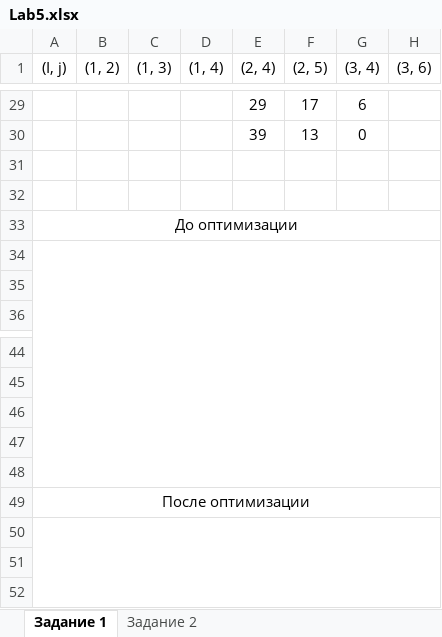
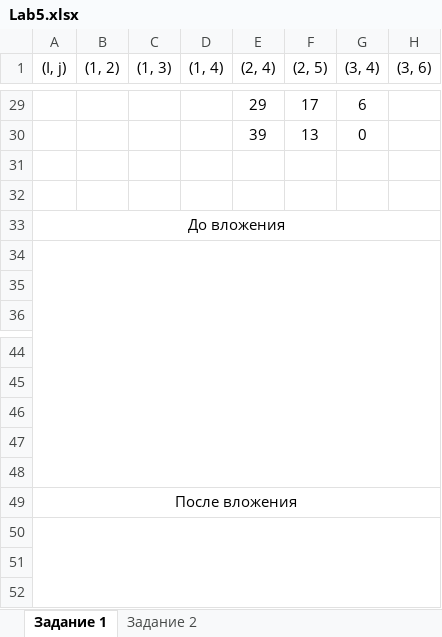
Before and after one commit to GreenTeilor/Labs_semester5, an Excel workbook: MatProg/Lab5/Lab5.xlsx, sheet Задание 1, drawn as a sheet; only a part is shown, gaps mark what is left out; values as stored, in another font and other column widths than the file's, no borders; charts and pictures not drawn; the diff names each change by its address in the sheet, - before the commit and + after, or states it on an @@ line.

```diff
--- a/MatProg/Lab5/Lab5.xlsx (sheet Задание 1)
+++ b/MatProg/Lab5/Lab5.xlsx (sheet Задание 1)
-A33 ((I, j)): До оптимизации
+A33 ((I, j)): До вложения
-A49 ((I, j)): После оптимизации
+A49 ((I, j)): После вложения
```
Also changed, not shown: MatProg/Lab6/Lab6.xlsx, 1 other file.
